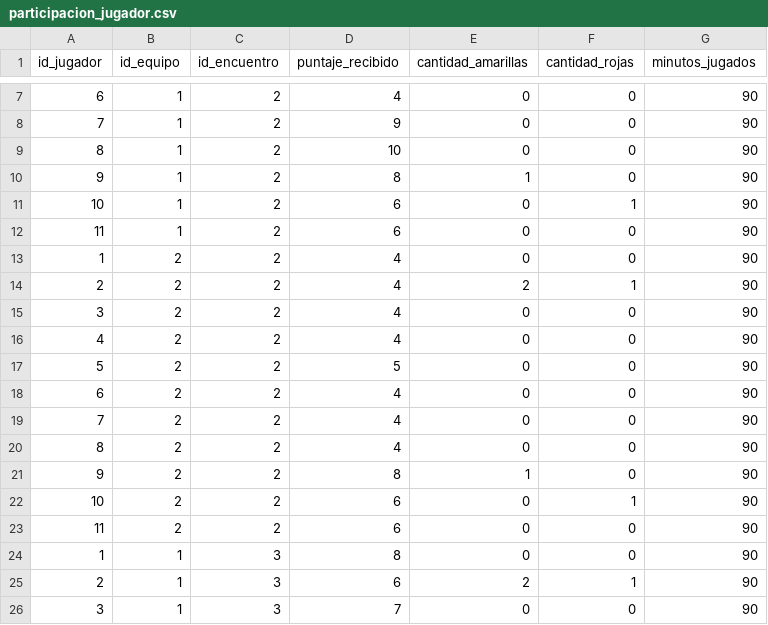
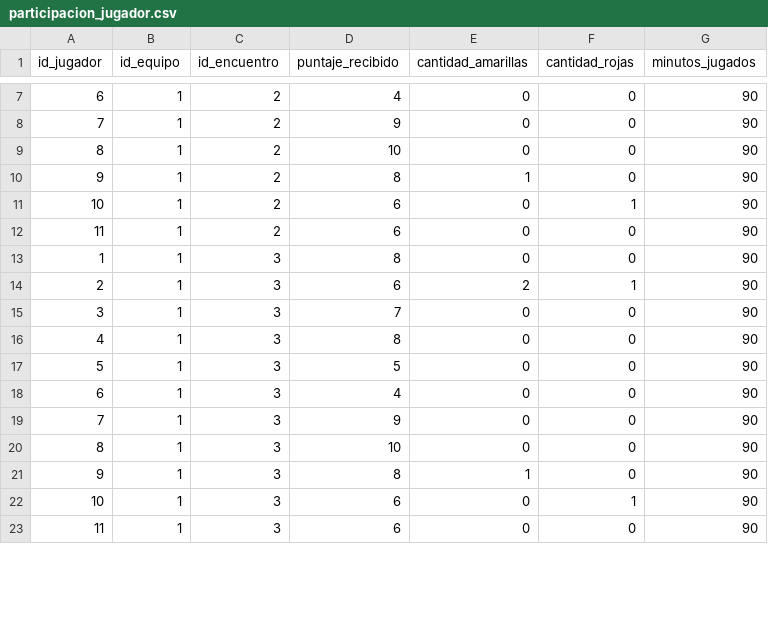
Before and after one commit to jumafernandez/Especializaci-n-UNLP, a CSV file: CyA_BD/data/participacion_jugador.csv, drawn as a sheet; only a part is shown, gaps mark what is left out; the shorter side is filled out with more unchanged rows; the diff covers the shown part only.

```diff
--- a/CyA_BD/data/participacion_jugador.csv
+++ b/CyA_BD/data/participacion_jugador.csv
@@ -12,13 +12,2 @@
 11;1;2;6;0;0;90
-1;2;2;4;0;0;90
-2;2;2;4;2;1;90
-3;2;2;4;0;0;90
-4;2;2;4;0;0;90
-5;2;2;5;0;0;90
-6;2;2;4;0;0;90
-7;2;2;4;0;0;90
-8;2;2;4;0;0;90
-9;2;2;8;1;0;90
-10;2;2;6;0;1;90
-11;2;2;6;0;0;90
 1;1;3;8;0;0;90
```
Also changed, not shown: 11 added rows and 11 edited cells elsewhere in this file, CyA_BD/data/encuentro.csv.
